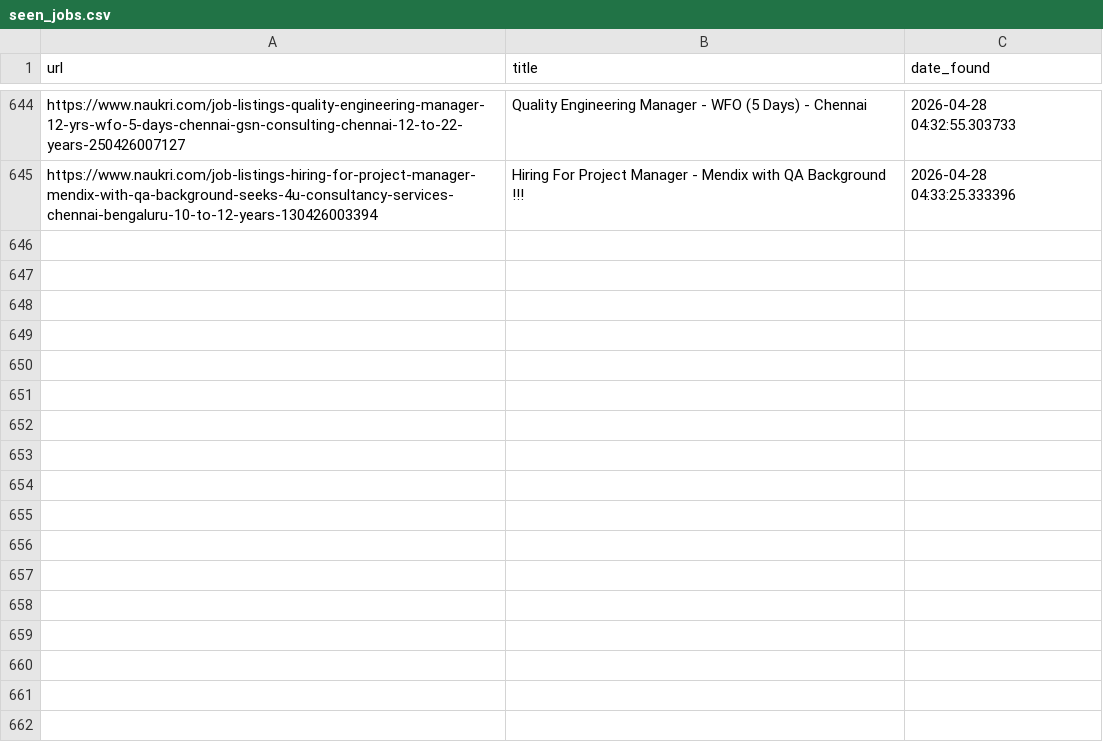
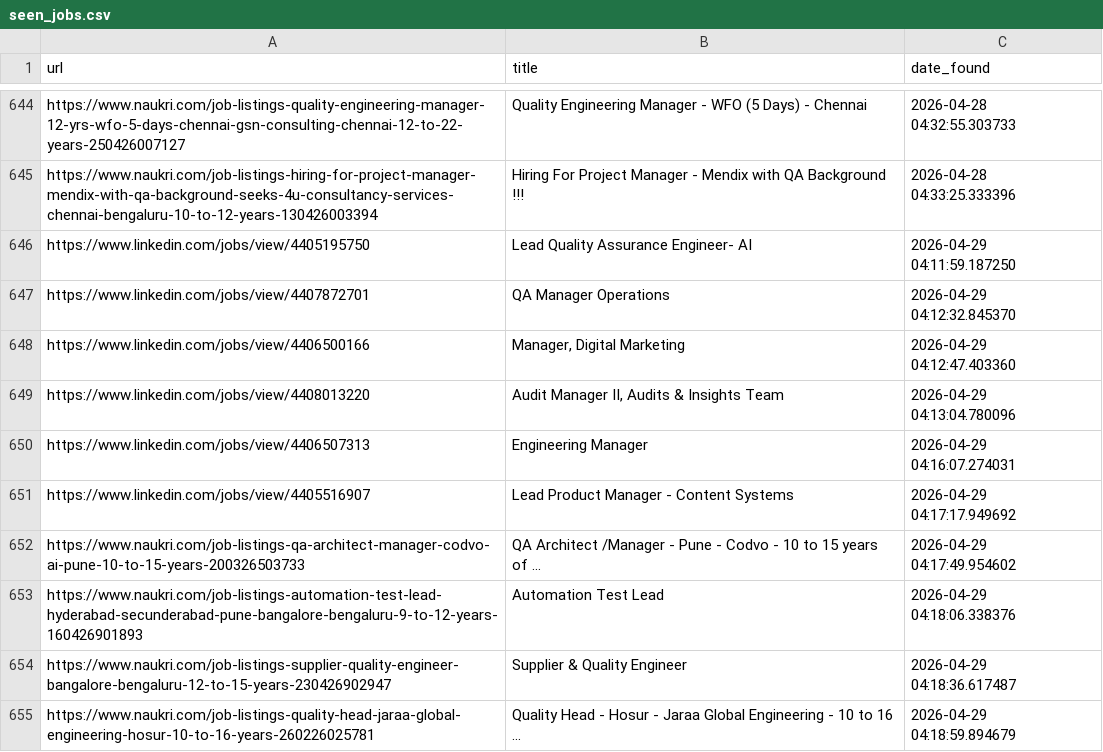
Before and after one commit to rabbadi1601/jobsearch_ai, a CSV file: seen_jobs.csv, drawn as a sheet; only a part is shown, gaps mark what is left out; the diff names each change by its address in the sheet, - before the commit and + after, or states it on an @@ line.

```diff
--- a/seen_jobs.csv
+++ b/seen_jobs.csv
+row 646: https://www.linkedin.com/jobs/view/4405195750 | Lead Quality Assurance Engineer- AI | 2026-04-29 04:11:59.187250
+row 647: https://www.linkedin.com/jobs/view/4407872701 | QA Manager Operations | 2026-04-29 04:12:32.845370
+row 648: https://www.linkedin.com/jobs/view/4406500166 | Manager, Digital Marketing | 2026-04-29 04:12:47.403360
+row 649: https://www.linkedin.com/jobs/view/4408013220 | Audit Manager II, Audits & Insights Team | 2026-04-29 04:13:04.780096
+row 650: https://www.linkedin.com/jobs/view/4406507313 | Engineering Manager | 2026-04-29 04:16:07.274031
+row 651: https://www.linkedin.com/jobs/view/4405516907 | Lead Product Manager - Content Systems | 2026-04-29 04:17:17.949692
+row 652: https://www.naukri.com/job-listings-qa-architect-manager-codvo-ai-pune-10-to-15-years-200326503733 | QA Architect /Manager - Pune - Codvo - 10 to 15 years of ... | 2026-04-29 04:17:49.954602
+row 653: https://www.naukri.com/job-listings-automation-test-lead-hyderabad-secunderabad-pune-bangalore-bengaluru-9-to-12-years-160426901893 | Automation Test Lead | 2026-04-29 04:18:06.338376
+row 654: https://www.naukri.com/job-listings-supplier-quality-engineer-bangalore-bengaluru-12-to-15-years-230426902947 | Supplier & Quality Engineer | 2026-04-29 04:18:36.617487
+row 655: https://www.naukri.com/job-listings-quality-head-jaraa-global-engineering-hosur-10-to-16-years-260226025781 | Quality Head - Hosur - Jaraa Global Engineering - 10 to 16 ... | 2026-04-29 04:18:59.894679
```
